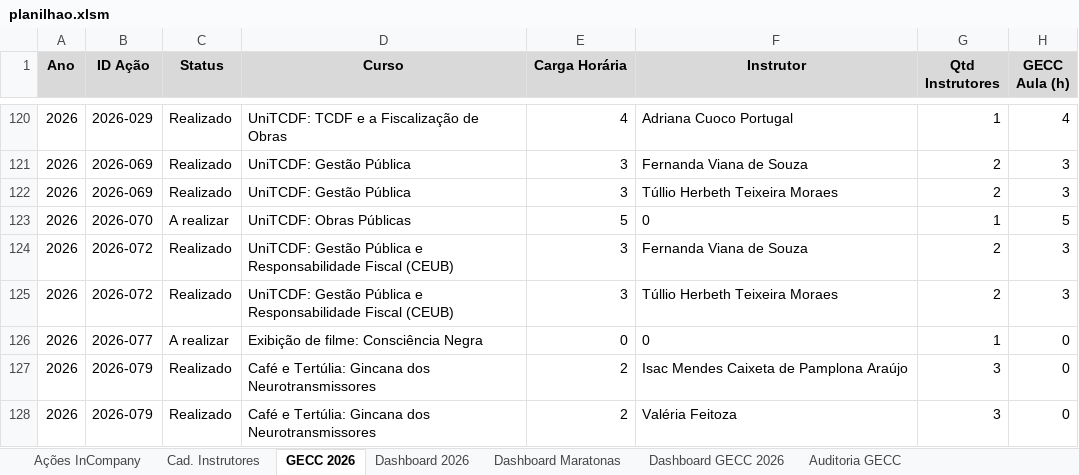
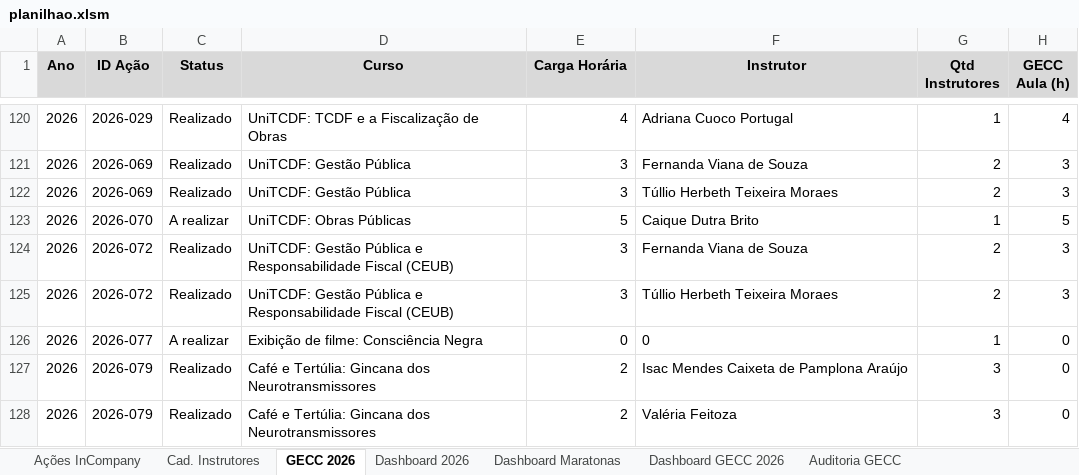
Before and after one commit to silvionascimentobh-lab/SAED-Dashboard, an Excel workbook: planilhao.xlsm, sheet GECC 2026, drawn as a sheet; only a part is shown, gaps mark what is left out; values as stored, in another font and other column widths than the file's, no borders; the diff names each change by its address in the sheet, - before the commit and + after, or states it on an @@ line.

```diff
--- a/planilhao.xlsm (sheet GECC 2026)
+++ b/planilhao.xlsm (sheet GECC 2026)
-F123 (Instrutor): 0
+F123 (Instrutor): Caique Dutra Brito
```
Also changed, not shown: sheet Dashboard GECC 2026, sheet Cad. Instrutores, sheet Ações InCompany, formulas that keep their value, hidden cells.
